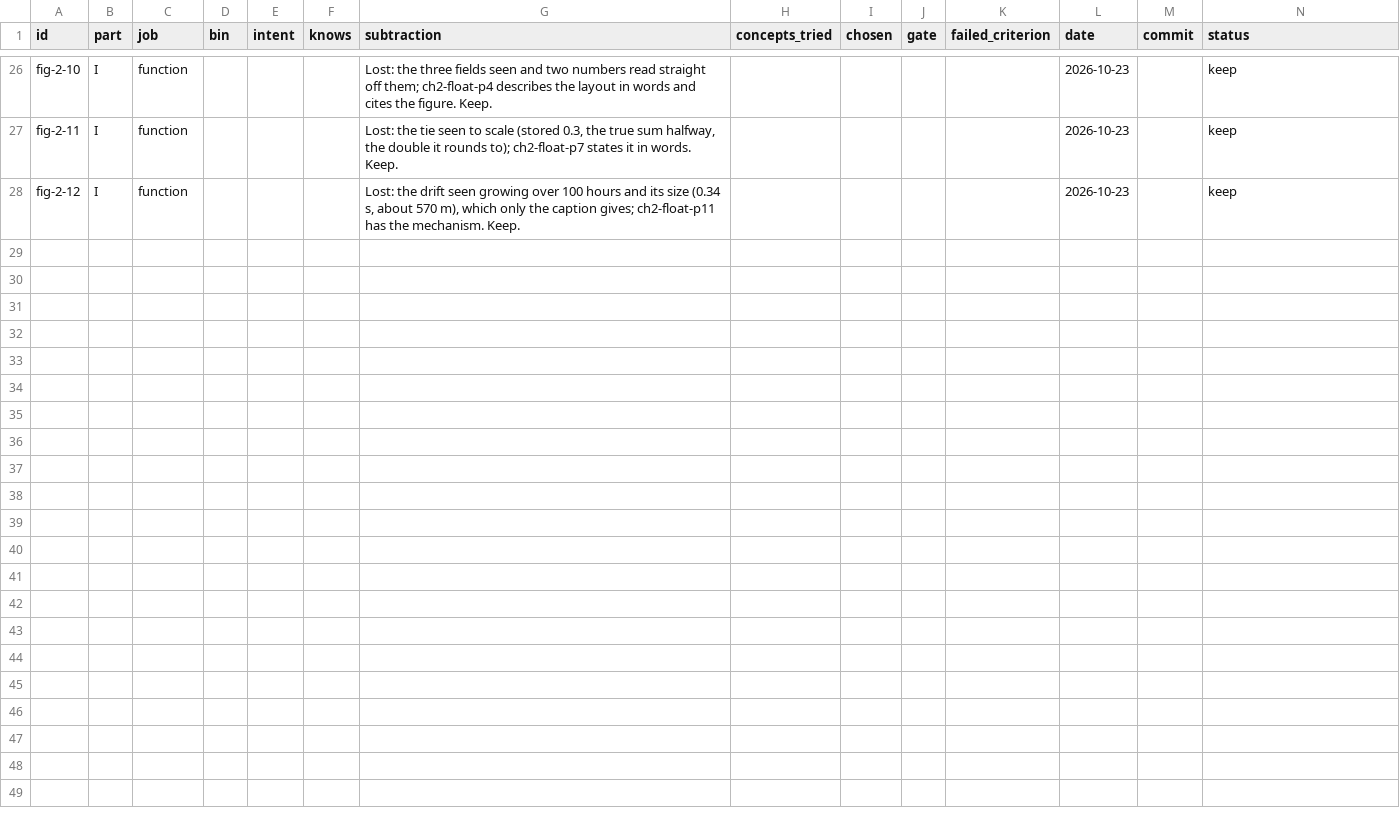
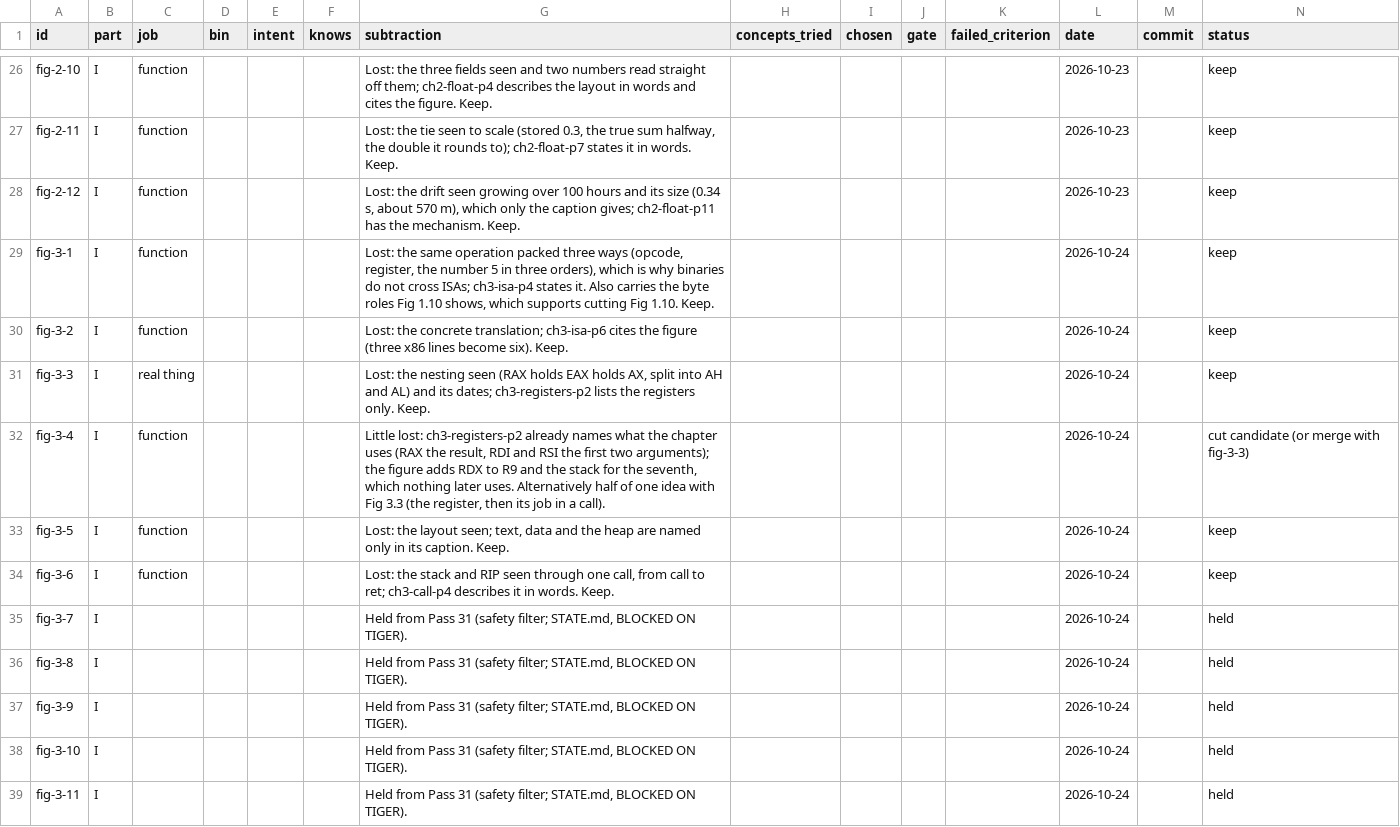
Before and after one commit to lawyki/under-the-code, a TSV file: docs/pass-31-ledger.tsv, drawn as a sheet; only a part is shown, gaps mark what is left out; the diff names each change by its address in the sheet, - before the commit and + after, or states it on an @@ line.

```diff
--- a/docs/pass-31-ledger.tsv
+++ b/docs/pass-31-ledger.tsv
+row 29: fig-3-1 | I | function |  |  |  | Lost: the same operation packed three ways (opcode, register, the number 5 in three orders), which is why binaries do not cross ISAs; ch3-isa-p4 states it. Also carries the byte roles Fig 1.10 shows, which supports cutting Fig 1.10. Keep. |  |  |  |  | 2026-10-24 |  | keep
+row 30: fig-3-2 | I | function |  |  |  | Lost: the concrete translation; ch3-isa-p6 cites the figure (three x86 lines become six). Keep. |  |  |  |  | 2026-10-24 |  | keep
+row 31: fig-3-3 | I | real thing |  |  |  | Lost: the nesting seen (RAX holds EAX holds AX, split into AH and AL) and its dates; ch3-registers-p2 lists the registers only. Keep. |  |  |  |  | 2026-10-24 |  | keep
+row 32: fig-3-4 | I | function |  |  |  | Little lost: ch3-registers-p2 already names what the chapter uses (RAX the result, RDI and RSI the first two arguments); the figure adds RDX to R9 and the stack for the seventh, which nothing later uses. Alternatively half of one idea with Fig 3.3 (the register, then its job in a call). |  |  |  |  | 2026-10-24 |  | cut candidate (or merge with fig-3-3)
+row 33: fig-3-5 | I | function |  |  |  | Lost: the layout seen; text, data and the heap are named only in its caption. Keep. |  |  |  |  | 2026-10-24 |  | keep
+row 34: fig-3-6 | I | function |  |  |  | Lost: the stack and RIP seen through one call, from call to ret; ch3-call-p4 describes it in words. Keep. |  |  |  |  | 2026-10-24 |  | keep
+row 35: fig-3-7 | I |  |  |  |  | Held from Pass 31 (safety filter; STATE.md, BLOCKED ON TIGER). |  |  |  |  | 2026-10-24 |  | held
+row 36: fig-3-8 | I |  |  |  |  | Held from Pass 31 (safety filter; STATE.md, BLOCKED ON TIGER). |  |  |  |  | 2026-10-24 |  | held
+row 37: fig-3-9 | I |  |  |  |  | Held from Pass 31 (safety filter; STATE.md, BLOCKED ON TIGER). |  |  |  |  | 2026-10-24 |  | held
+row 38: fig-3-10 | I |  |  |  |  | Held from Pass 31 (safety filter; STATE.md, BLOCKED ON TIGER). |  |  |  |  | 2026-10-24 |  | held
+row 39: fig-3-11 | I |  |  |  |  | Held from Pass 31 (safety filter; STATE.md, BLOCKED ON TIGER). |  |  |  |  | 2026-10-24 |  | held
```
Also changed, not shown: 1 other file.
